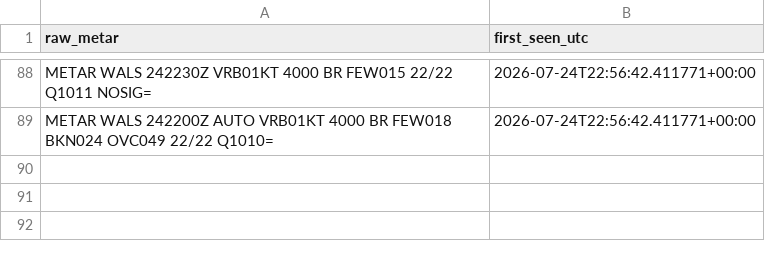
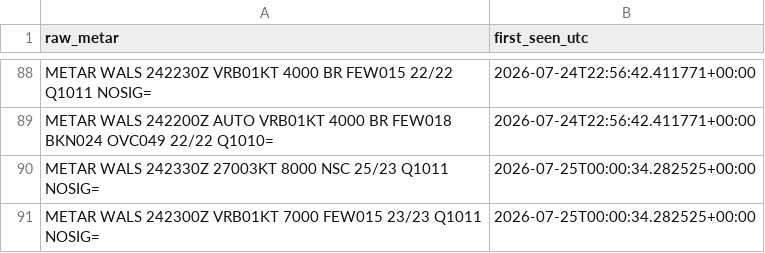
Before and after one commit to ojanzul/bmkg-taf-machinelearning, a CSV file: data/wals_metar_raw_archive.csv, drawn as a sheet; only a part is shown, gaps mark what is left out.

```diff
--- a/data/wals_metar_raw_archive.csv
+++ b/data/wals_metar_raw_archive.csv
@@ -89 +89,3 @@ METAR WALS 242230Z VRB01KT 4000 BR FEW015 22/22 Q1011 NOSIG=,2026-07-24T22:56:42
 METAR WALS 242200Z AUTO VRB01KT 4000 BR FEW018 BKN024 OVC049 22/22 Q1010=,2026-07-24T22:56:42.411771+00:00
+METAR WALS 242330Z 27003KT 8000 NSC 25/23 Q1011 NOSIG=,2026-07-25T00:00:34.282525+00:00
+METAR WALS 242300Z VRB01KT 7000 FEW015 23/23 Q1011 NOSIG=,2026-07-25T00:00:34.282525+00:00
```
Also changed, not shown: data/wals_metar_structured.csv, data/wals_training_dataset.csv.
